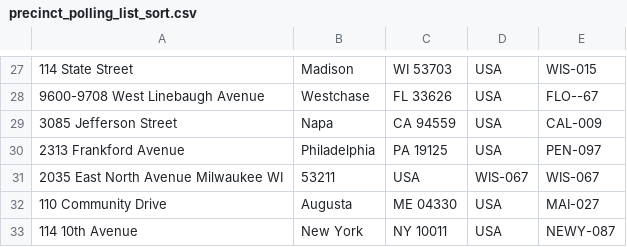
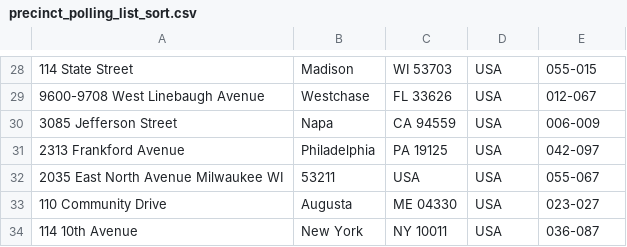
Before and after one commit to joshseyda/wrangle_data, a CSV file: precinct_polling_list_sort.csv, drawn as a sheet; only a part is shown, gaps mark what is left out; the diff covers the shown part only.

```diff
--- a/precinct_polling_list_sort.csv
+++ b/precinct_polling_list_sort.csv
@@ -27,7 +28,7 @@
-114 State Street,Madison,WI 53703,USA,WIS-015
-9600-9708 West Linebaugh Avenue,Westchase,FL 33626,USA,FLO--67
-3085 Jefferson Street,Napa,CA 94559,USA,CAL-009
-2313 Frankford Avenue,Philadelphia,PA 19125,USA,PEN-097
-2035 East North Avenue Milwaukee WI,53211,USA,WIS-067,WIS-067
-110 Community Drive,Augusta,ME 04330,USA,MAI-027
-114 10th Avenue,New York,NY 10011,USA,NEWY-087
+114 State Street,Madison,WI 53703,USA,055-015
+9600-9708 West Linebaugh Avenue,Westchase,FL 33626,USA,012-067
+3085 Jefferson Street,Napa,CA 94559,USA,006-009
+2313 Frankford Avenue,Philadelphia,PA 19125,USA,042-097
+2035 East North Avenue Milwaukee WI,53211,USA,USA,055-067
+110 Community Drive,Augusta,ME 04330,USA,023-027
+114 10th Avenue,New York,NY 10011,USA,036-087
```
Also changed, not shown: 1 added row and 31 edited cells elsewhere in this file, 1 other file.
